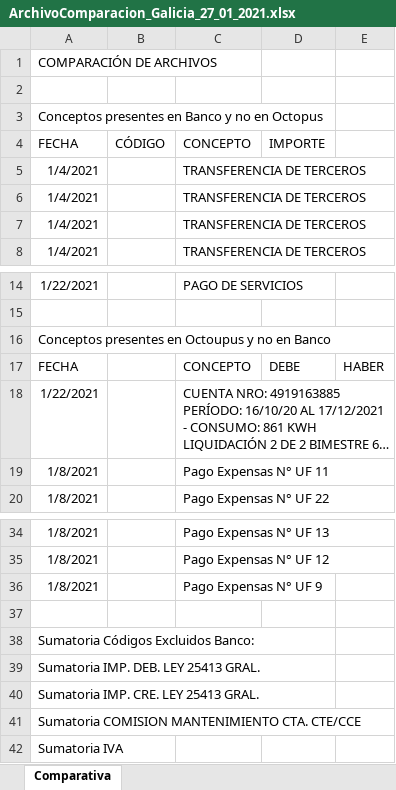
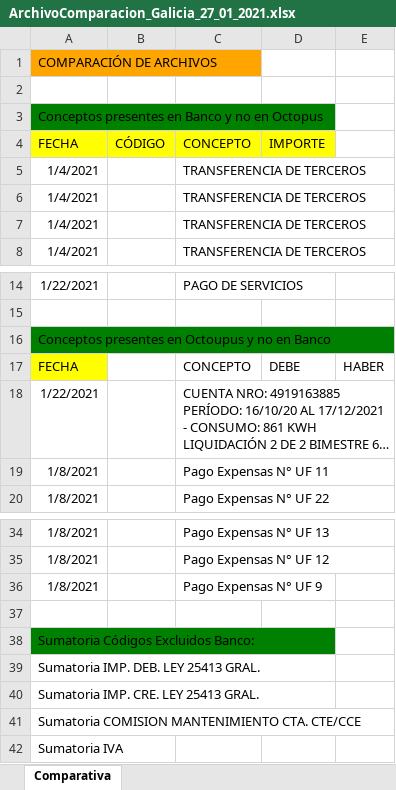
Before and after one commit to martinr84/ComparadorWebform, an Excel workbook: ComparadorWebform/Archivos/Output/ArchivoComparacion_Galicia_27_01_2021.xlsx, sheet Comparativa, drawn as a sheet; only a part is shown, gaps mark what is left out; long unchanged cells end in …; values as stored, in another font and other column widths than the file's, no borders; the diff names each change by its address in the sheet, - before the commit and + after, or states it on an @@ line.

```diff
--- a/ComparadorWebform/Archivos/Output/ArchivoComparacion_Galicia_27_01_2021.xlsx (sheet Comparativa)
+++ b/ComparadorWebform/Archivos/Output/ArchivoComparacion_Galicia_27_01_2021.xlsx (sheet Comparativa)
-A1 fill: none
+A1 fill: #FFA500
-A3 fill: none
+A3 fill: #008000
-A4:D4 fill: none
+A4:D4 fill: #FFFF00
-A16 fill: none
+A16 fill: #008000
-A17 fill: none
+A17 fill: #FFFF00
-A38 fill: none
+A38 fill: #008000
```
Also changed, not shown: ComparadorWebform/Archivos/Output/ArchivoComparacion_ICBC_27_01_2021.xlsx, ComparadorWebform/Archivos/Output/ArchivoComparacion_Santander_27_01_2021.xlsx, 1 other file.
